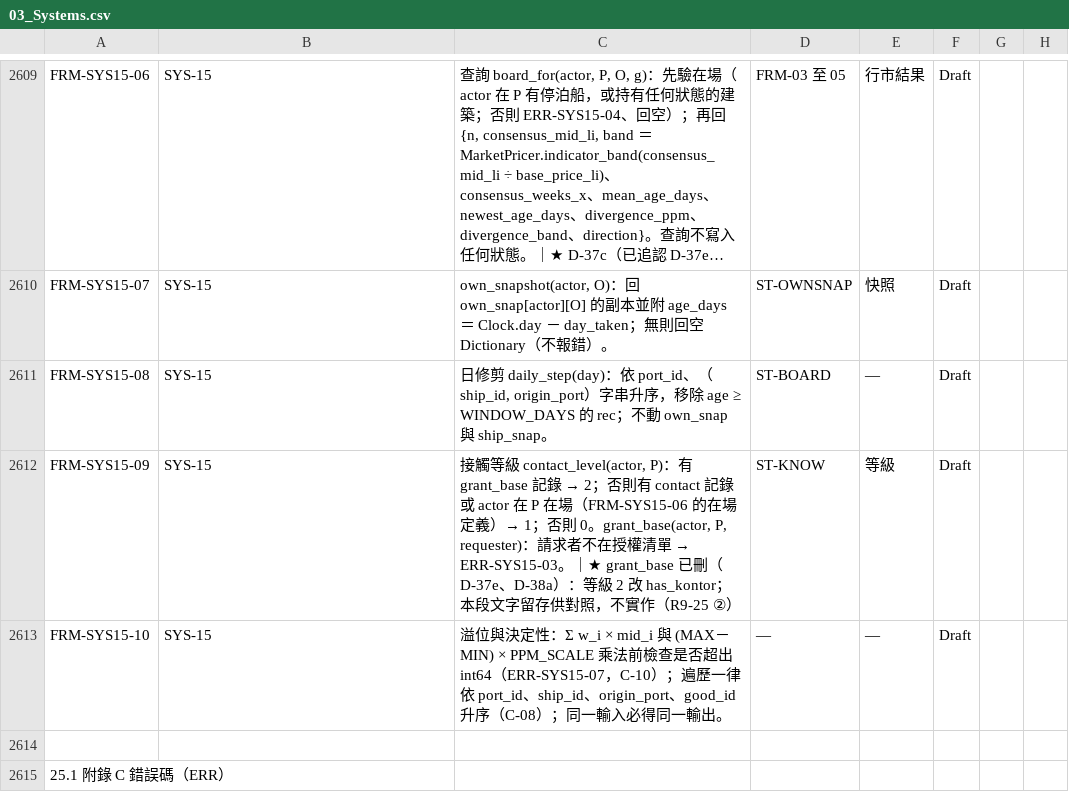
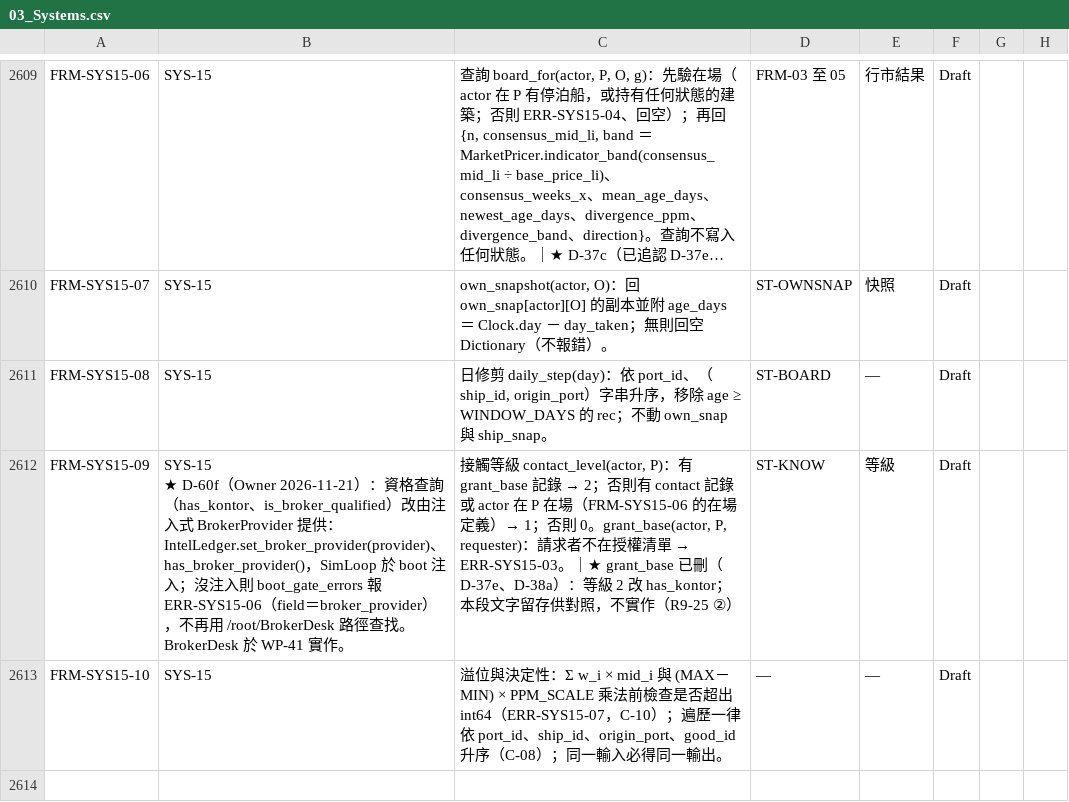
Before and after one commit to wayung0217/Project-Patrician, a CSV file: docs/spec/03_Systems.csv, drawn as a sheet; only a part is shown, gaps mark what is left out; the shorter side is filled out with more unchanged rows; long unchanged cells end in …; ↵ is a line break in a cell; the diff names each change by its address in the sheet, - before the commit and + after, or states it on an @@ line.

```diff
--- a/docs/spec/03_Systems.csv
+++ b/docs/spec/03_Systems.csv
-B2612: SYS-15
+B2612: SYS-15 ↵ ★ D-60f（Owner 2026-11-21）：資格查詢（has_kontor、is_broker_qualified）改由注入式 BrokerProvider 提供：IntelLedger.set_broker_provider(provider)、has_broker_provider()，SimLoop 於 boot 注入；沒注入則 boot_gate_errors 報 ERR-SYS15-06（field＝broker_provider），不再用 /root/BrokerDesk 路徑查找。BrokerDesk 於 WP-41 實作。
```
Also changed, not shown: docs/spec/AI_README.csv, 2 other files.
